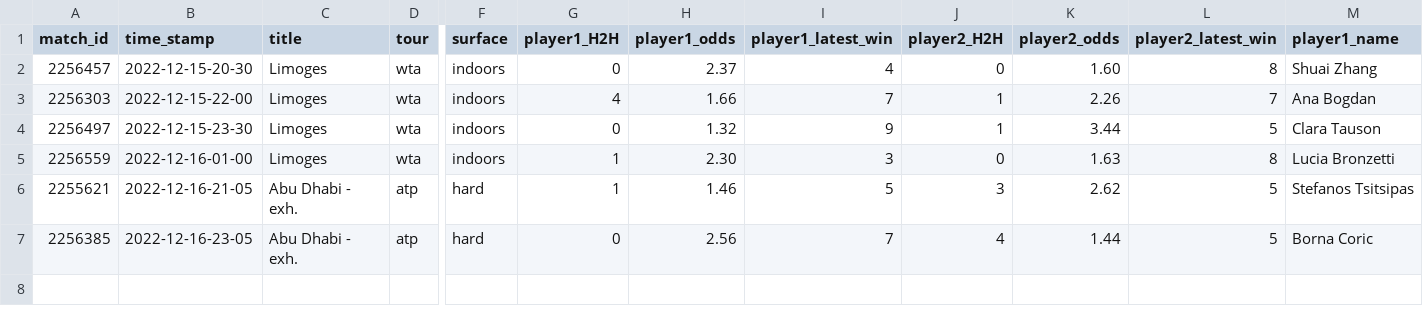
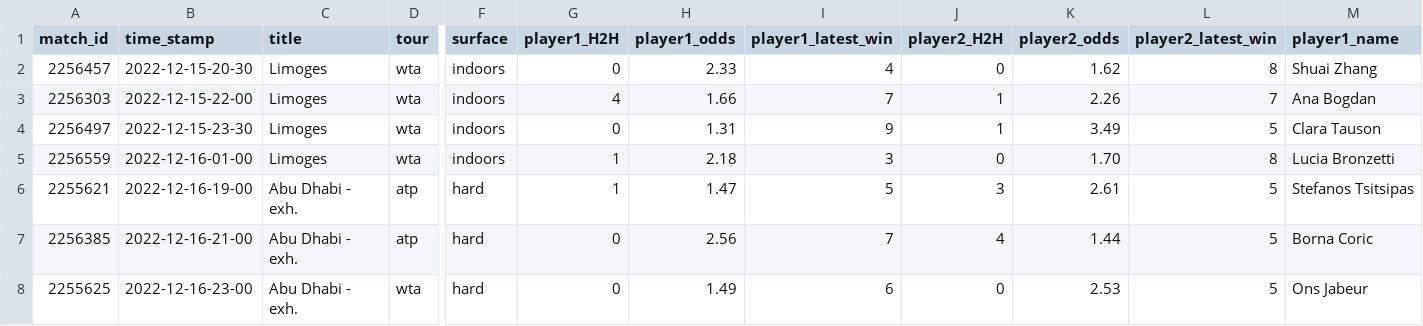
Before and after one commit to ebijun1007/tennis_all_tour_scraper, a CSV file: data/next_48_hours_match.csv, drawn as a sheet; only a part is shown, gaps mark what is left out; rows hold the shown columns only; the diff names each change by its address in the sheet, - before the commit and + after, or states it on an @@ line.

Commit message:
Update Match Schedules

```diff
--- a/data/next_48_hours_match.csv
+++ b/data/next_48_hours_match.csv
-H2 (player1_odds): 2.37
+H2 (player1_odds): 2.33
-K2 (player2_odds): 1.60
+K2 (player2_odds): 1.62
-H4 (player1_odds): 1.32
+H4 (player1_odds): 1.31
-K4 (player2_odds): 3.44
+K4 (player2_odds): 3.49
-H5 (player1_odds): 2.30
+H5 (player1_odds): 2.18
-K5 (player2_odds): 1.63
+K5 (player2_odds): 1.70
-B6 (time_stamp): 2022-12-16-21-05
+B6 (time_stamp): 2022-12-16-19-00
-H6 (player1_odds): 1.46
+H6 (player1_odds): 1.47
-K6 (player2_odds): 2.62
+K6 (player2_odds): 2.61
-B7 (time_stamp): 2022-12-16-23-05
+B7 (time_stamp): 2022-12-16-21-00
+row 8: 2255625 | 2022-12-16-23-00 | Abu Dhabi - exh. | wta | hard | 0 | 1.49 | 6 | 0 | 2.53 | 5 | Ons Jabeur
```
Also changed, not shown: wta.csv, 2 other files.
